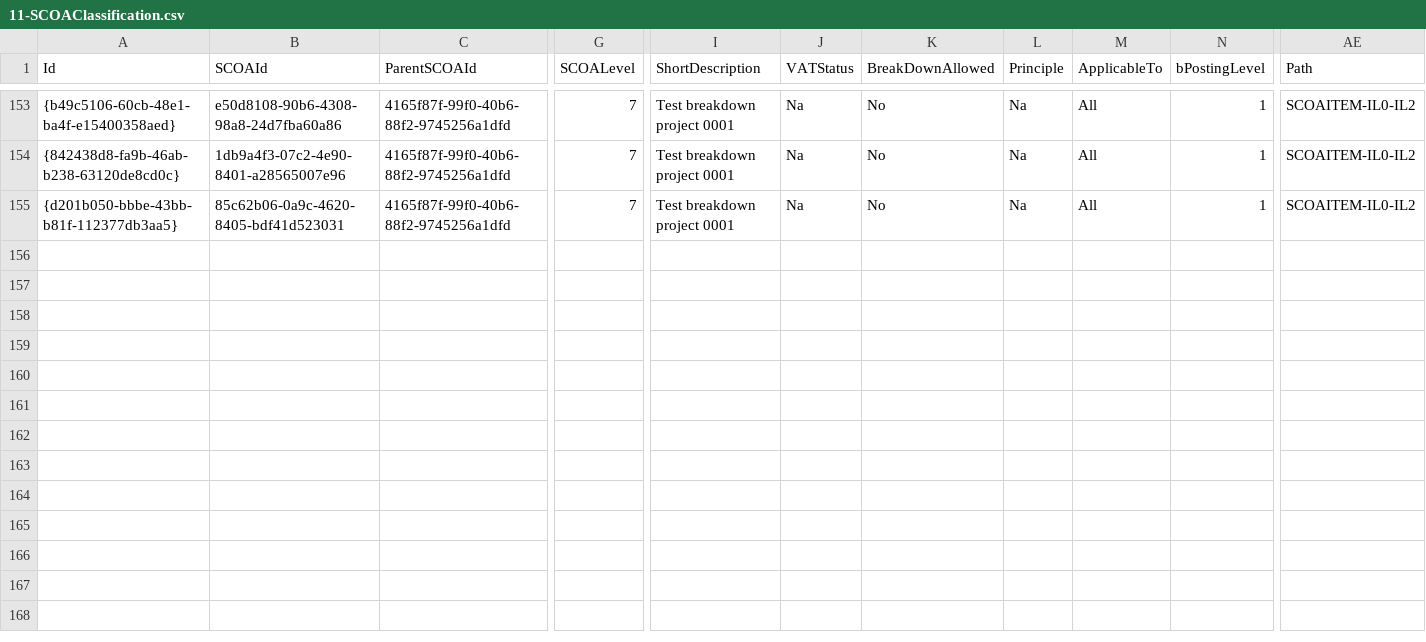
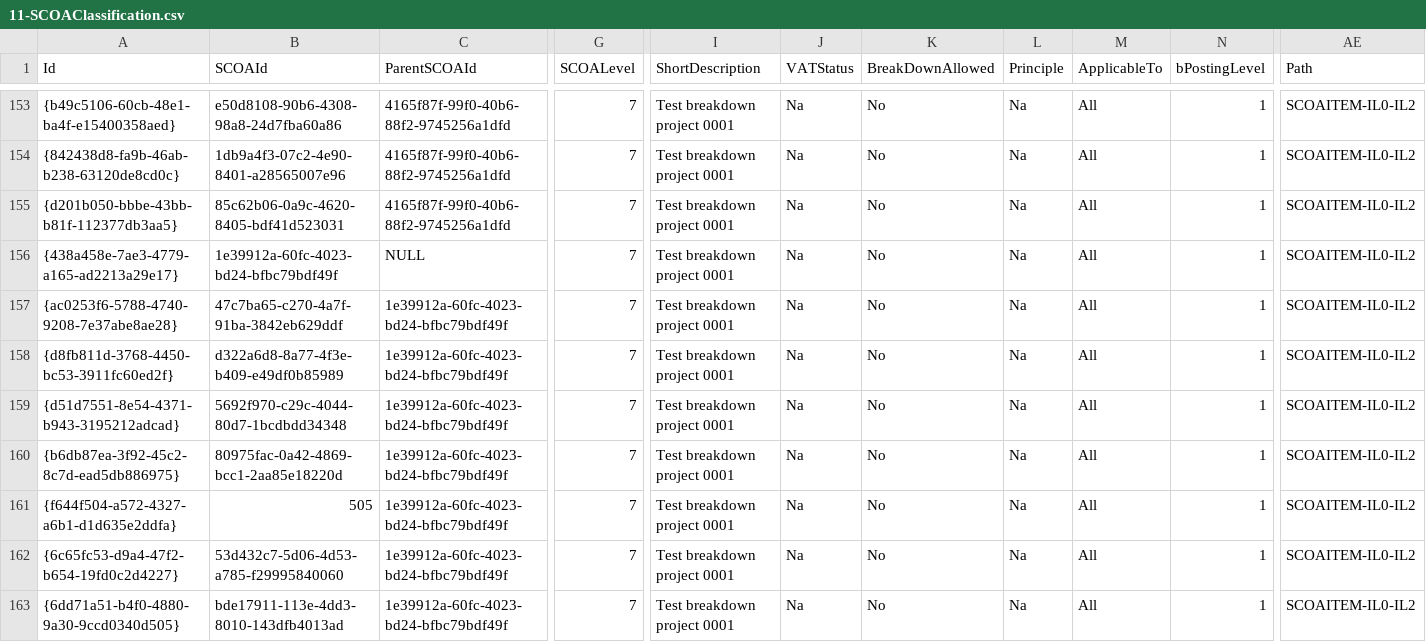
Before and after one commit to IMQS/imqs-asset-testing, a CSV file: scripts/v6/prime/11-SCOAClassification.csv, drawn as a sheet; only a part is shown, gaps mark what is left out; rows hold the shown columns only; the diff names each change by its address in the sheet, - before the commit and + after, or states it on an @@ line.

Commit message:
Moving classifications out of tests

```diff
--- a/scripts/v6/prime/11-SCOAClassification.csv
+++ b/scripts/v6/prime/11-SCOAClassification.csv
+row 156: {438a458e-7ae3-4779-a165-ad2213a29e17} | 1e39912a-60fc-4023-bd24-bfbc79bdf49f | NULL | 7 | Test breakdown project 0001 | Na | No | Na | All | 1 | SCOAITEM-IL0-IL2
+row 157: {ac0253f6-5788-4740-9208-7e37abe8ae28} | 47c7ba65-c270-4a7f-91ba-3842eb629ddf | 1e39912a-60fc-4023-bd24-bfbc79bdf49f | 7 | Test breakdown project 0001 | Na | No | Na | All | 1 | SCOAITEM-IL0-IL2
+row 158: {d8fb811d-3768-4450-bc53-3911fc60ed2f} | d322a6d8-8a77-4f3e-b409-e49df0b85989 | 1e39912a-60fc-4023-bd24-bfbc79bdf49f | 7 | Test breakdown project 0001 | Na | No | Na | All | 1 | SCOAITEM-IL0-IL2
+row 159: {d51d7551-8e54-4371-b943-3195212adcad} | 5692f970-c29c-4044-80d7-1bcdbdd34348 | 1e39912a-60fc-4023-bd24-bfbc79bdf49f | 7 | Test breakdown project 0001 | Na | No | Na | All | 1 | SCOAITEM-IL0-IL2
+row 160: {b6db87ea-3f92-45c2-8c7d-ead5db886975} | 80975fac-0a42-4869-bcc1-2aa85e18220d | 1e39912a-60fc-4023-bd24-bfbc79bdf49f | 7 | Test breakdown project 0001 | Na | No | Na | All | 1 | SCOAITEM-IL0-IL2
+row 161: {f644f504-a572-4327-a6b1-d1d635e2ddfa} | 505 | 1e39912a-60fc-4023-bd24-bfbc79bdf49f | 7 | Test breakdown project 0001 | Na | No | Na | All | 1 | SCOAITEM-IL0-IL2
+row 162: {6c65fc53-d9a4-47f2-b654-19fd0c2d4227} | 53d432c7-5d06-4d53-a785-f29995840060 | 1e39912a-60fc-4023-bd24-bfbc79bdf49f | 7 | Test breakdown project 0001 | Na | No | Na | All | 1 | SCOAITEM-IL0-IL2
+row 163: {6dd71a51-b4f0-4880-9a30-9ccd0340d505} | bde17911-113e-4dd3-8010-143dfb4013ad | 1e39912a-60fc-4023-bd24-bfbc79bdf49f | 7 | Test breakdown project 0001 | Na | No | Na | All | 1 | SCOAITEM-IL0-IL2
```
